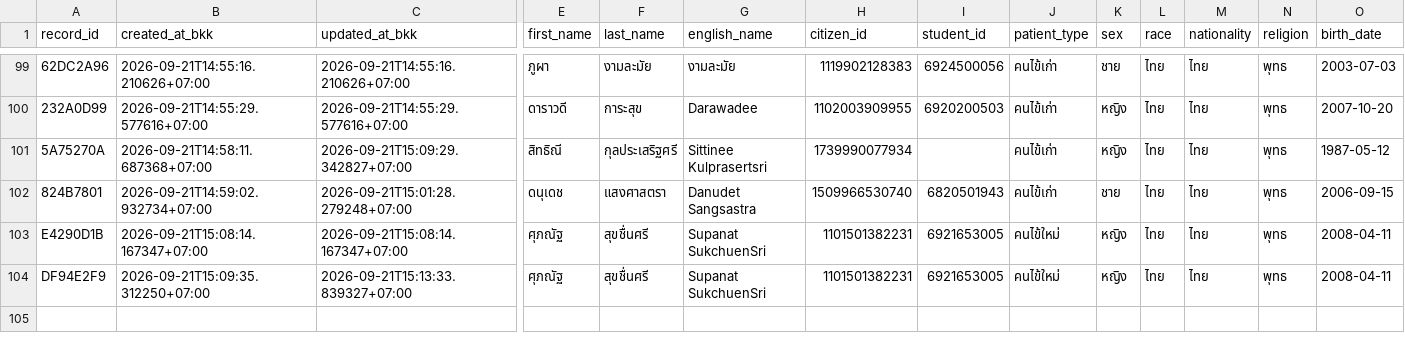
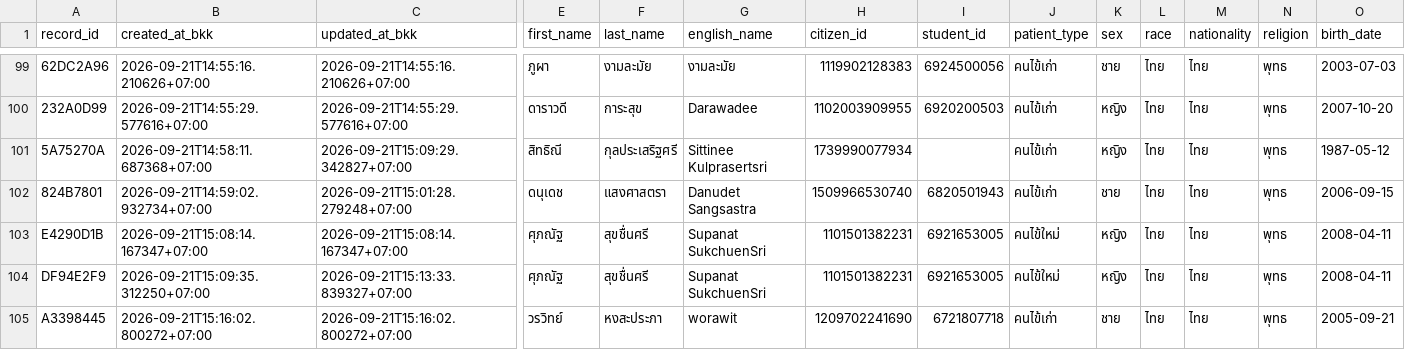
Before and after one commit to PythonianSt/OPD5, a CSV file: opd_records.csv, drawn as a sheet; only a part is shown, gaps mark what is left out; rows hold the shown columns only; the diff names each change by its address in the sheet, - before the commit and + after, or states it on an @@ line.

Commit message:
add OPD record A3398445 2026-09-21T15:16:02.800272+07:00

```diff
--- a/opd_records.csv
+++ b/opd_records.csv
+row 105: A3398445 | 2026-09-21T15:16:02.800272+07:00 | 2026-09-21T15:16:02.800272+07:00 | วรวิทย์ | หงสะประภา | worawit | 1209702241690 | 6721807718 | คนไข้เก่า | ชาย | ไทย | ไทย | พุทธ | 2005-09-21
```
